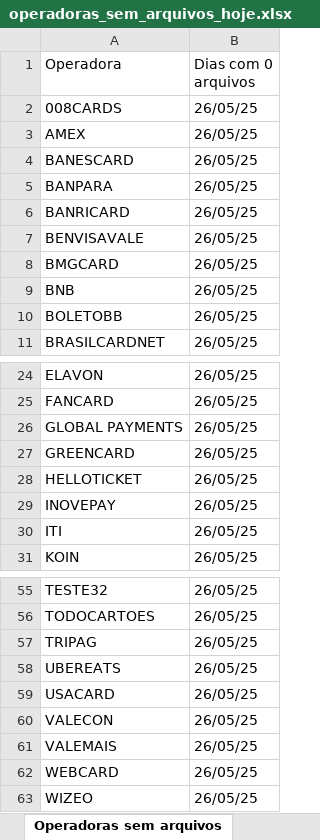
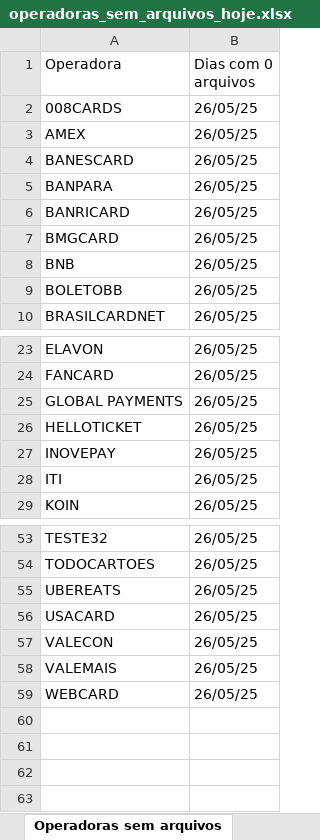
Before and after one commit to Alcir2012/Automation, an Excel workbook: operadoras_sem_arquivos_hoje.xlsx, sheet Operadoras sem arquivos, drawn as a sheet; only a part is shown, gaps mark what is left out; values as stored, in another font and other column widths than the file's, no borders; the diff names each change by its address in the sheet, - before the commit and + after, or states it on an @@ line.

Commit message:
rodando automações

```diff
--- a/operadoras_sem_arquivos_hoje.xlsx (sheet Operadoras sem arquivos)
+++ b/operadoras_sem_arquivos_hoje.xlsx (sheet Operadoras sem arquivos)
-row 7: BENVISAVALE | 26/05/25
-row 27: GREENCARD | 26/05/25
-row 57: TRIPAG | 26/05/25
-row 63: WIZEO | 26/05/25
```
